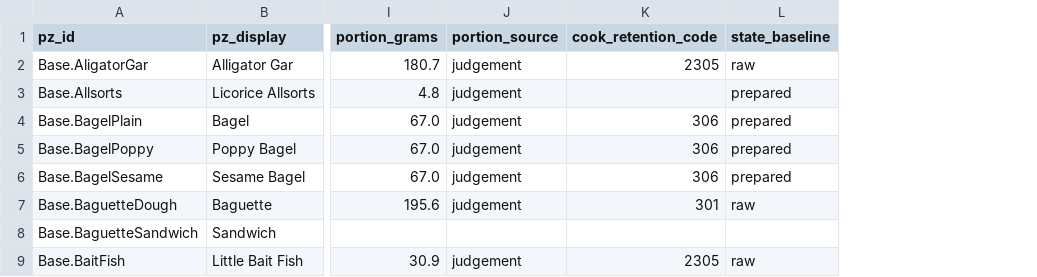
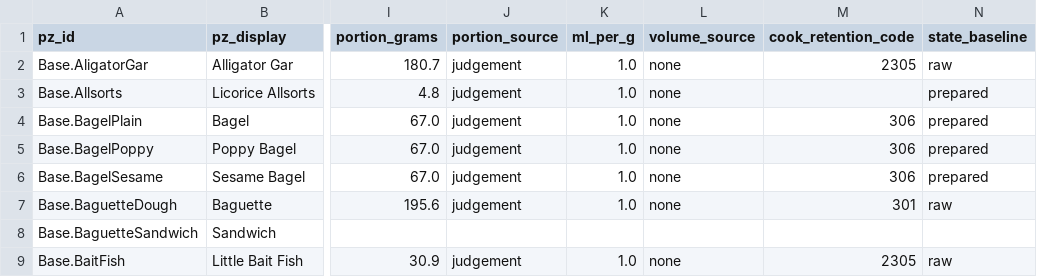
Before and after one commit to wengera/zomboid-mod-nutrition, a CSV file: data/food-nutrient-map/manufactured-1.csv, drawn as a sheet; only a part is shown, gaps mark what is left out; the diff names each change by its address in the sheet, - before the commit and + after, or states it on an @@ line.

```diff
--- a/data/food-nutrient-map/manufactured-1.csv
+++ b/data/food-nutrient-map/manufactured-1.csv
+column K (ml_per_g), rows 2-9: 1.0 | 1.0 | 1.0 | 1.0 | 1.0 | 1.0 |  | 1.0
+column L (volume_source), rows 2-9: none | none | none | none | none | none |  | none
```
Also changed, not shown: data/food-nutrient-map/grains-legumes.csv, data/food-nutrient-map/manufactured-2.csv, 25 other files.
